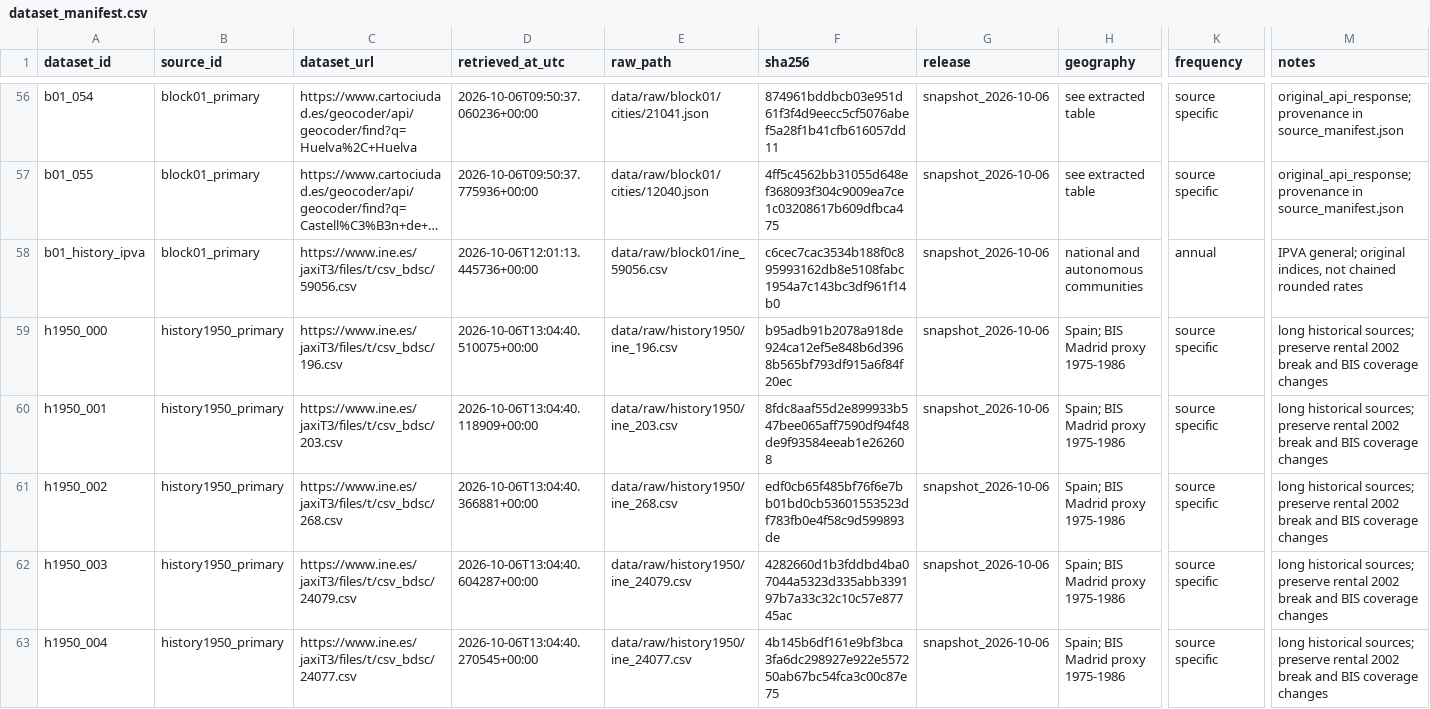
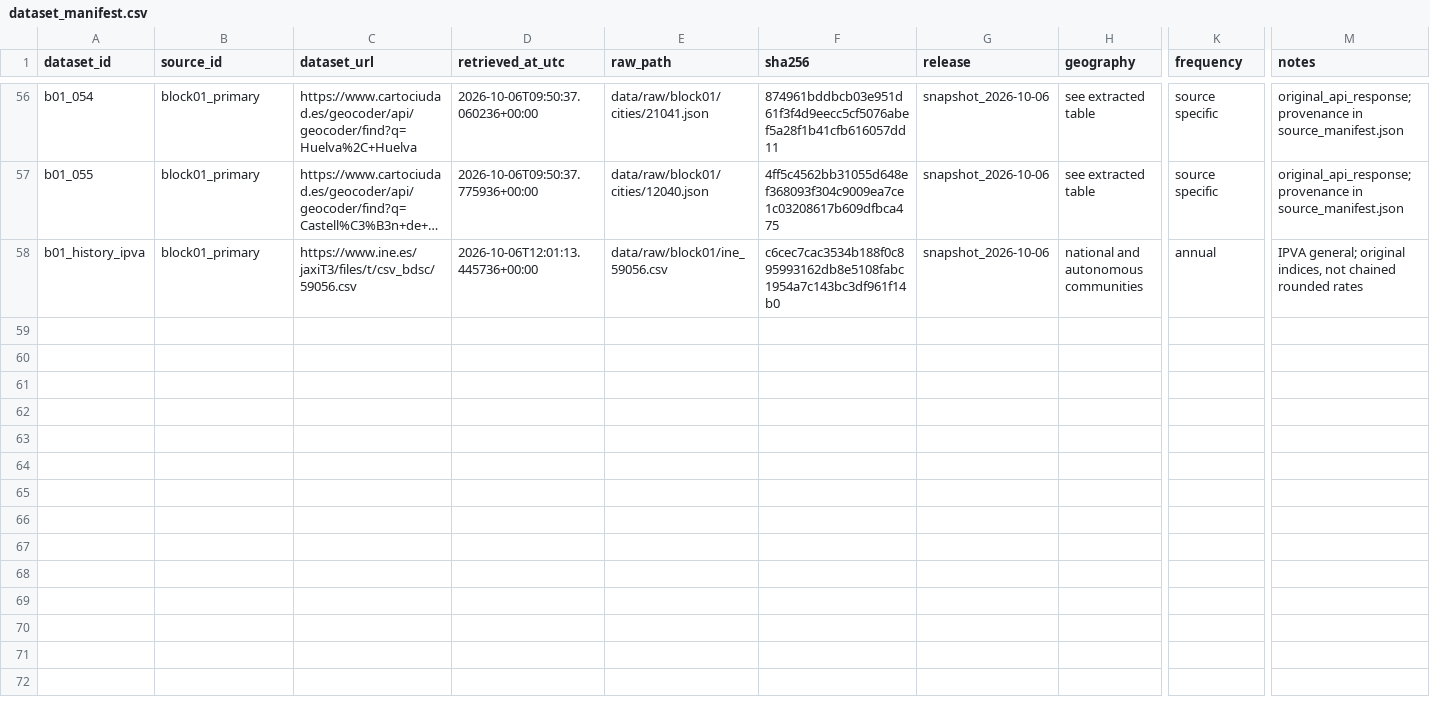
Before and after one commit to lidonmiguel/spain-housing-analysis, a CSV file: data/metadata/dataset_manifest.csv, drawn as a sheet; only a part is shown, gaps mark what is left out; long unchanged cells end in …; rows hold the shown columns only; the diff covers the shown part only; the diff names each change by its address in the sheet, - before the commit and + after, or states it on an @@ line.

Commit message:
Revert "Extend historical horizon to 1950 with verified 1961 rental and 1971 purchase sources"
This reverts commit d89ef2fcf00b481b8032e338e6e54ebcf4b3a08d.

```diff
--- a/data/metadata/dataset_manifest.csv
+++ b/data/metadata/dataset_manifest.csv
-row 59: h1950_000 | history1950_primary | https://www.ine.es/jaxiT3/files/t/csv_bdsc/196.csv | 2026-10-06T13:04:40.510075+00:00 | data/raw/history1950/ine_196.csv | b95adb91b2078a918de924ca12ef5e848b6d3968b565bf793df915a6f84f20ec | snapshot_2026-10-06 | Spain; BIS Madrid proxy 1975-1986 | source specific | long historical sources; preserve rental 2002 break and BIS coverage changes
-row 60: h1950_001 | history1950_primary | https://www.ine.es/jaxiT3/files/t/csv_bdsc/203.csv | 2026-10-06T13:04:40.118909+00:00 | data/raw/history1950/ine_203.csv | 8fdc8aaf55d2e899933b547bee065aff7590df94f48de9f93584eeab1e262608 | snapshot_2026-10-06 | Spain; BIS Madrid proxy 1975-1986 | source specific | long historical sources; preserve rental 2002 break and BIS coverage changes
-row 61: h1950_002 | history1950_primary | https://www.ine.es/jaxiT3/files/t/csv_bdsc/268.csv | 2026-10-06T13:04:40.366881+00:00 | data/raw/history1950/ine_268.csv | edf0cb65f485bf76f6e7bb01bd0cb53601553523df783fb0e4f58c9d599893de | snapshot_2026-10-06 | Spain; BIS Madrid proxy 1975-1986 | source specific | long historical sources; preserve rental 2002 break and BIS coverage changes
-row 62: h1950_003 | history1950_primary | https://www.ine.es/jaxiT3/files/t/csv_bdsc/24079.csv | 2026-10-06T13:04:40.604287+00:00 | data/raw/history1950/ine_24079.csv | 4282660d1b3fddbd4ba07044a5323d335abb339197b7a33c32c10c57e87745ac | snapshot_2026-10-06 | Spain; BIS Madrid proxy 1975-1986 | source specific | long historical sources; preserve rental 2002 break and BIS coverage changes
-row 63: h1950_004 | history1950_primary | https://www.ine.es/jaxiT3/files/t/csv_bdsc/24077.csv | 2026-10-06T13:04:40.270545+00:00 | data/raw/history1950/ine_24077.csv | 4b145b6df161e9bf3bca3fa6dc298927e922e557250ab67bc54fca3c00c87e75 | snapshot_2026-10-06 | Spain; BIS Madrid proxy 1975-1986 | source specific | long historical sources; preserve rental 2002 break and BIS coverage changes
```
Also changed, not shown: 4 removed rows elsewhere in this file, 26 other files.
